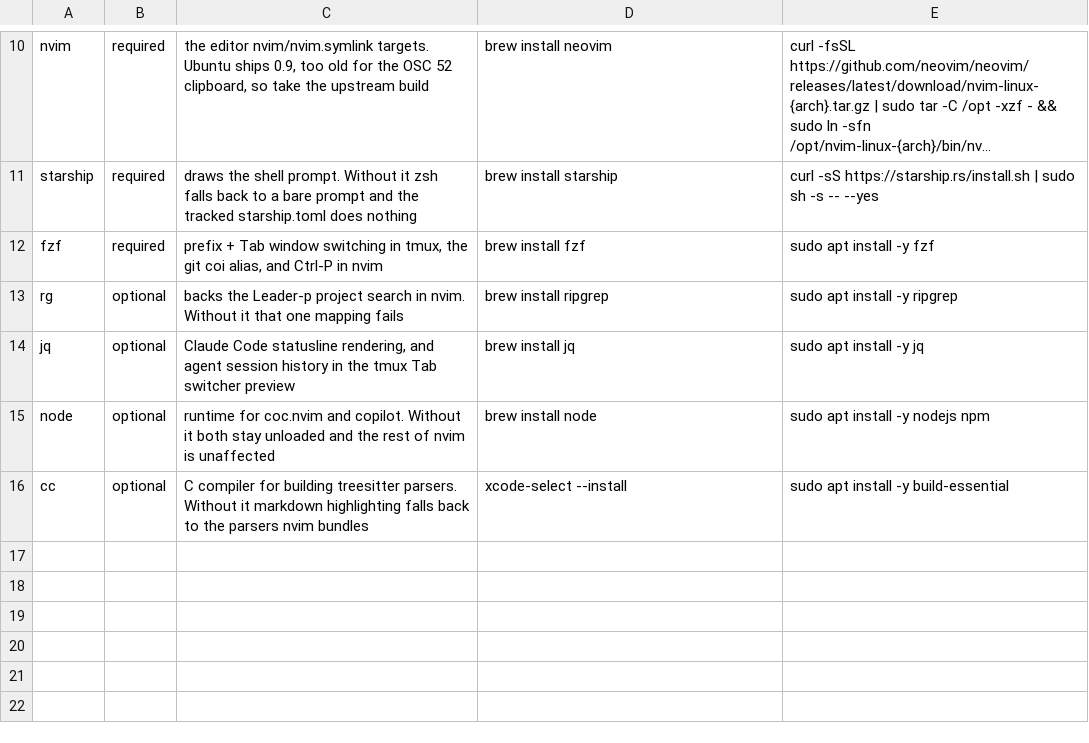
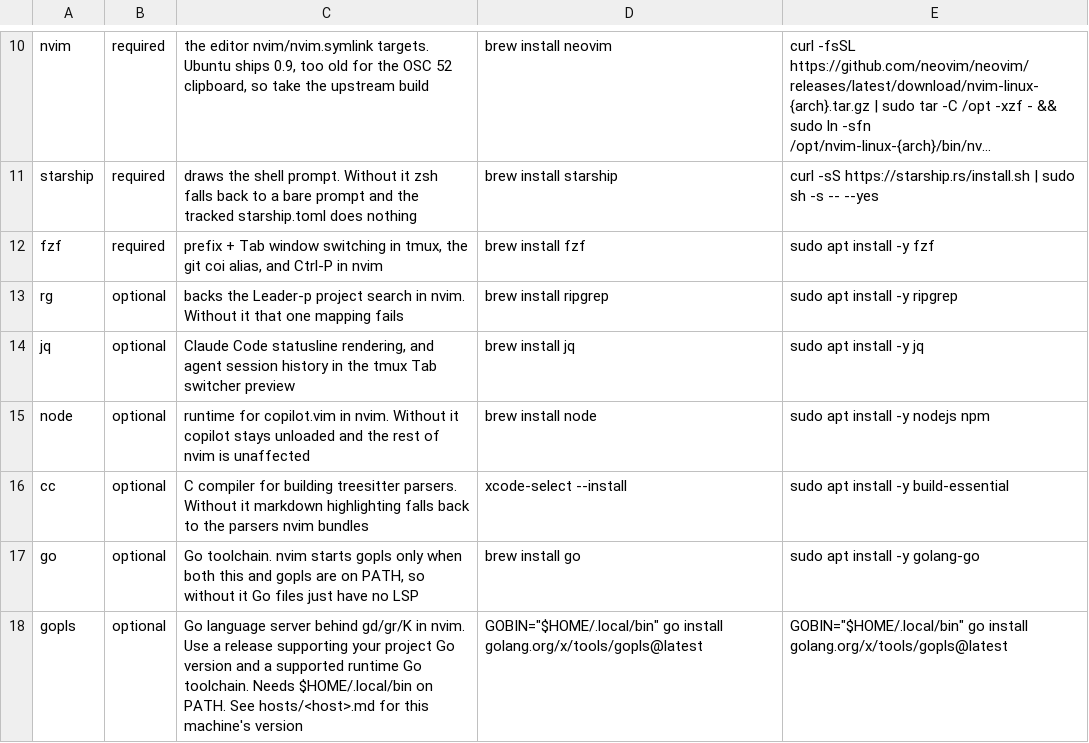
Before and after one commit to ckjeter/oh_my_dotfiles, a TSV file: scripts/requirements.tsv, drawn as a sheet; only a part is shown, gaps mark what is left out; long unchanged cells end in ….

Commit message:
feat(nvim): replace coc with native LSP for Go
coc.nvim is gone. Neovim 0.11+ ships vim.lsp.config, so gopls is wired up
directly and only when both go and gopls are on PATH. gd, gr, K, \rn and
[g / ]g are buffer-local and set on attach, so other buffers keep the
built-in meaning. Copilot still loads only when node is present.

- doctor reports copilot plugin state and go / gopls / go lsp prerequisites
- requirements.tsv adds go and gopls, node now only covers copilot
- cheatsheet and README describe native LSP and the gopls version policy
- NERDTreeMirror runs only in normal buffers
- hosts/kuan-dev-1.md records this box's Go, gopls and tmux versions

```diff
--- a/scripts/requirements.tsv
+++ b/scripts/requirements.tsv
@@ -14,3 +14,5 @@ rg	optional	backs the Leader-p project search in nvim. Without it that one mappi
 jq	optional	Claude Code statusline rendering, and agent session history in the tmux Tab switcher preview	brew install jq	sudo apt install -y jq
-node	optional	runtime for coc.nvim and copilot. Without it both stay unloaded and the rest of nvim is unaffected	brew install node	sudo apt install -y nodejs npm
+node	optional	runtime for copilot.vim in nvim. Without it copilot stays unloaded and the rest of nvim is unaffected	brew install node	sudo apt install -y nodejs npm
 cc	optional	C compiler for building treesitter parsers. Without it markdown highlighting falls back to the parsers nvim bundles	xcode-select --install	sudo apt install -y build-essential
+go	optional	Go toolchain. nvim starts gopls only when both this and gopls are on PATH, so without it Go files just have no LSP	brew install go	sudo apt install -y golang-go
+gopls	optional	Go language server behind gd/gr/K in nvim. Use a release supporting your project Go version and a supported runtime Go toolchain. Needs $HOME/.local/bin on PATH. See hosts/<host>.md for this machine's version	GOBIN="$HOME/.local/bin" go install golang.org/x/tools/gopls@latest	GOBIN="$HOME/.local/bin" go install golang.org/x/tools/gopls@latest
```
Also changed, not shown: 7 other files.
